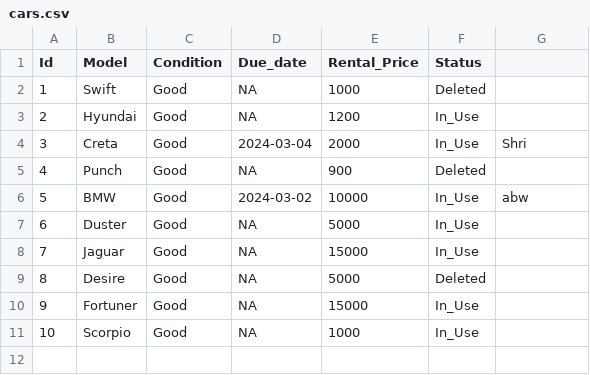
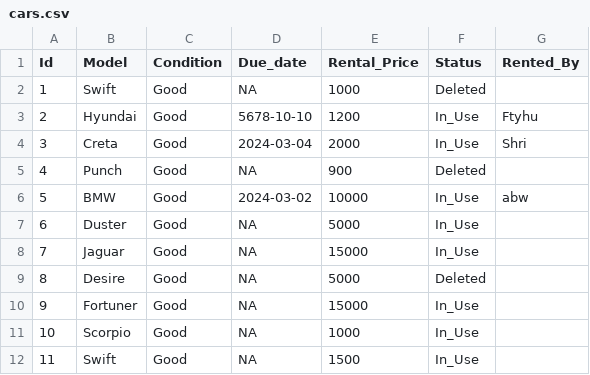
Before and after one commit to akankshabw/Car_Rental_System_253, a CSV file: cars.csv, drawn as a sheet.

```diff
--- a/cars.csv
+++ b/cars.csv
@@ -1,4 +1,4 @@
-Id,Model,Condition,Due_date,Rental_Price,Status
+Id,Model,Condition,Due_date,Rental_Price,Status,Rented_By
 1,Swift,Good,NA,1000,Deleted
-2,Hyundai,Good,NA,1200,In_Use
+2,Hyundai,Good,5678-10-10,1200,In_Use,Ftyhu
 3,Creta,Good,2024-03-04,2000,In_Use,Shri
@@ -11 +11,2 @@ Id,Model,Condition,Due_date,Rental_Price,Status
 10,Scorpio,Good,NA,1000,In_Use
+11,Swift,Good,NA,1500,In_Use
```
Also changed, not shown: Customer.csv, Employee.csv, 6 other files.
